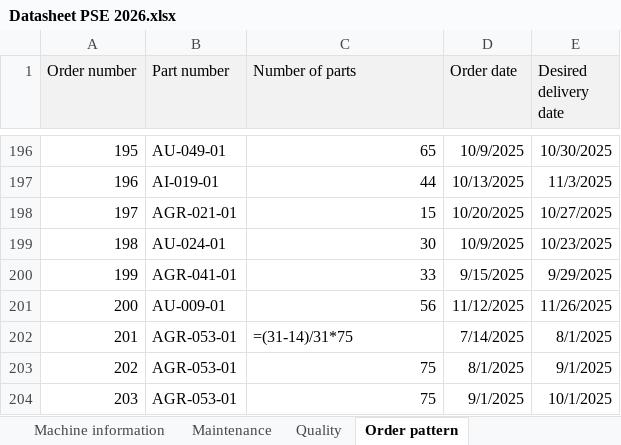
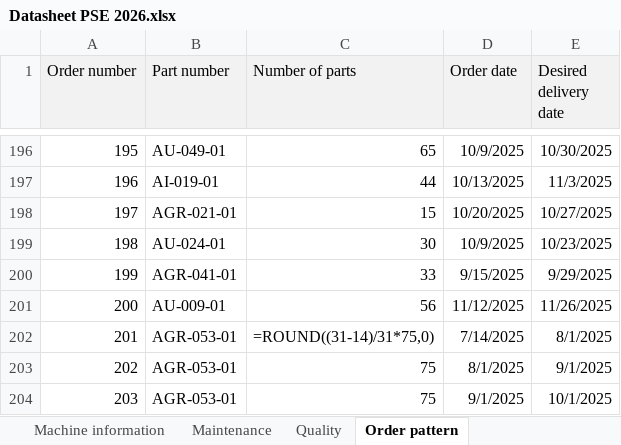
Before and after one commit to jobnahuis04/ProjectModule11, an Excel workbook: data/Datasheet PSE 2026.xlsx, sheet Order pattern, drawn as a sheet; only a part is shown, gaps mark what is left out; values as stored, in another font and other column widths than the file's, no borders; formulas are shown in place of their values; the diff names each change by its address in the sheet, - before the commit and + after, or states it on an @@ line.

```diff
--- a/data/Datasheet PSE 2026.xlsx (sheet Order pattern)
+++ b/data/Datasheet PSE 2026.xlsx (sheet Order pattern)
-C202 (Number of parts): =(31-14)/31*75
+C202 (Number of parts): =ROUND((31-14)/31*75,0)
```
Also changed, not shown: 14 other files.
